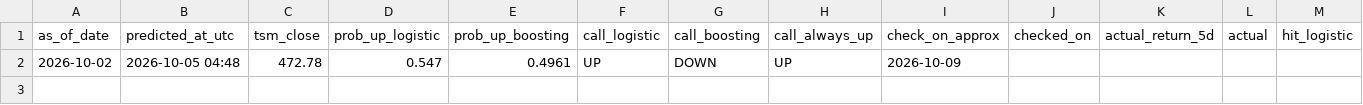
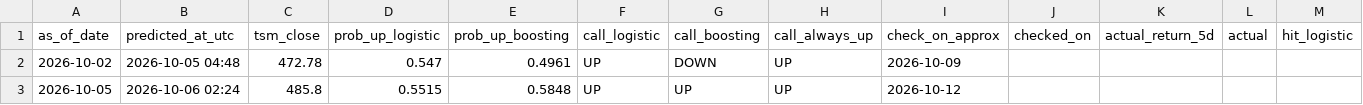
Before and after one commit to tdgurupro/tsm-trend, a CSV file: predictions_log.csv, drawn as a sheet; only a part is shown; rows hold the shown columns only; the diff names each change by its address in the sheet, - before the commit and + after, or states it on an @@ line.

```diff
--- a/predictions_log.csv
+++ b/predictions_log.csv
+row 3: 2026-10-05 | 2026-10-06 02:24 | 485.8 | 0.5515 | 0.5848 | UP | UP | UP | 2026-10-12
```
Also changed, not shown: data/prices.csv, 1 other file.
